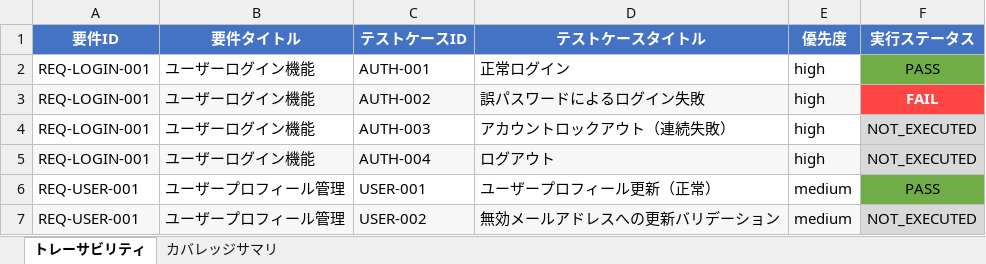
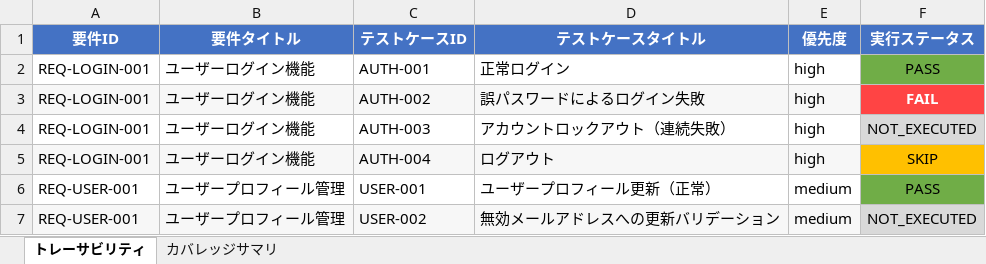
Before and after one commit to aile-dev02/TestCaseGenReports, an Excel workbook: reports/latest/traceability.xlsx, sheet トレーサビリティ, drawn as a sheet; values as stored, in another font and other column widths than the file's, no borders; the diff names each change by its address in the sheet, - before the commit and + after, or states it on an @@ line.

```diff
--- a/reports/latest/traceability.xlsx (sheet トレーサビリティ)
+++ b/reports/latest/traceability.xlsx (sheet トレーサビリティ)
-F5 (実行ステータス): NOT_EXECUTED
+F5 (実行ステータス): SKIP
-F5 fill: #D9D9D9
+F5 fill: #FFC000
```
Also changed, not shown: reports/latest/test-report.xlsx, 2 other files.
